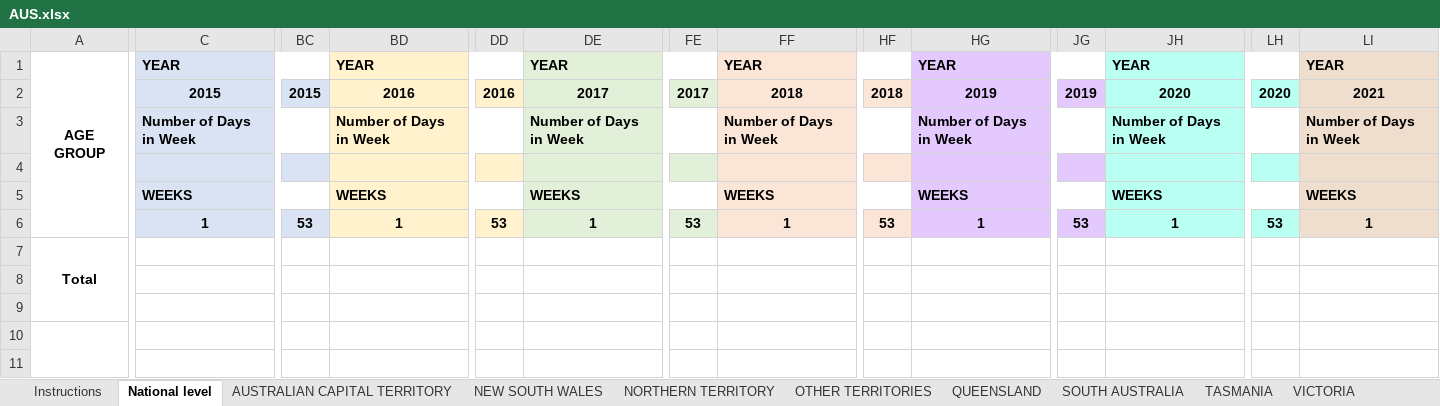
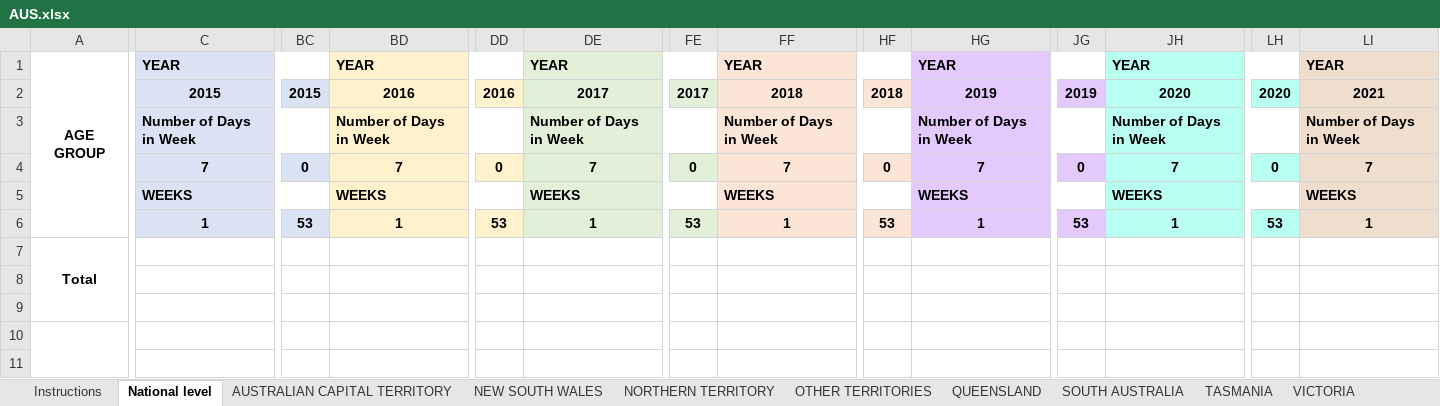
Before and after one commit to handcock/WPROACM, an Excel workbook: inst/shiny/WPROACM/XLSX/AUS.xlsx, sheet National level, drawn as a sheet; only a part is shown, gaps mark what is left out; values as stored, in another font and other column widths than the file's, no borders; the diff covers the shown part only; the diff names each change by its address in the sheet, - before the commit and + after, or states it on an @@ line.

Commit message:
Update templates to work and Excel reading code to process them.

```diff
--- a/inst/shiny/WPROACM/XLSX/AUS.xlsx (sheet National level)
+++ b/inst/shiny/WPROACM/XLSX/AUS.xlsx (sheet National level)
-C4: (empty)
+C4: 7
-BC4: (empty)
+BC4: 0
-BD4: (empty)
+BD4: 7
-DD4: (empty)
+DD4: 0
-DE4: (empty)
+DE4: 7
-FE4: (empty)
+FE4: 0
-FF4: (empty)
+FF4: 7
-HF4: (empty)
+HF4: 0
-HG4: (empty)
+HG4: 7
-JG4: (empty)
+JG4: 0
-JH4: (empty)
+JH4: 7
-LH4: (empty)
+LH4: 0
-LI4: (empty)
+LI4: 7
```
Also changed, not shown: 1 edited cell elsewhere in this sheet, inst/shiny/WPROACM/XLSX/Data Entry Template - weekly.xlsx, inst/shiny/WPROACM/XLSX/PYF.xlsx, 3 other files.
